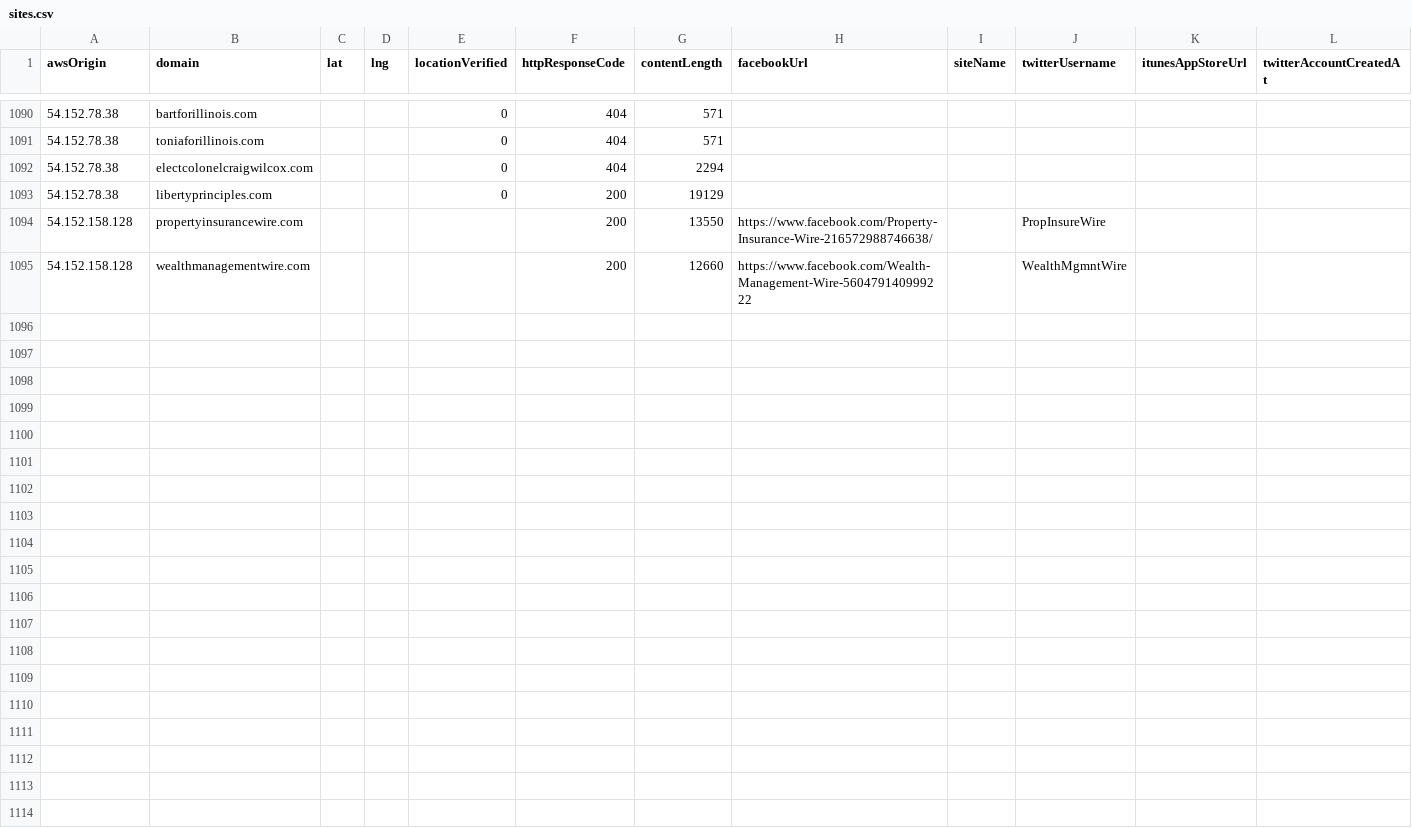
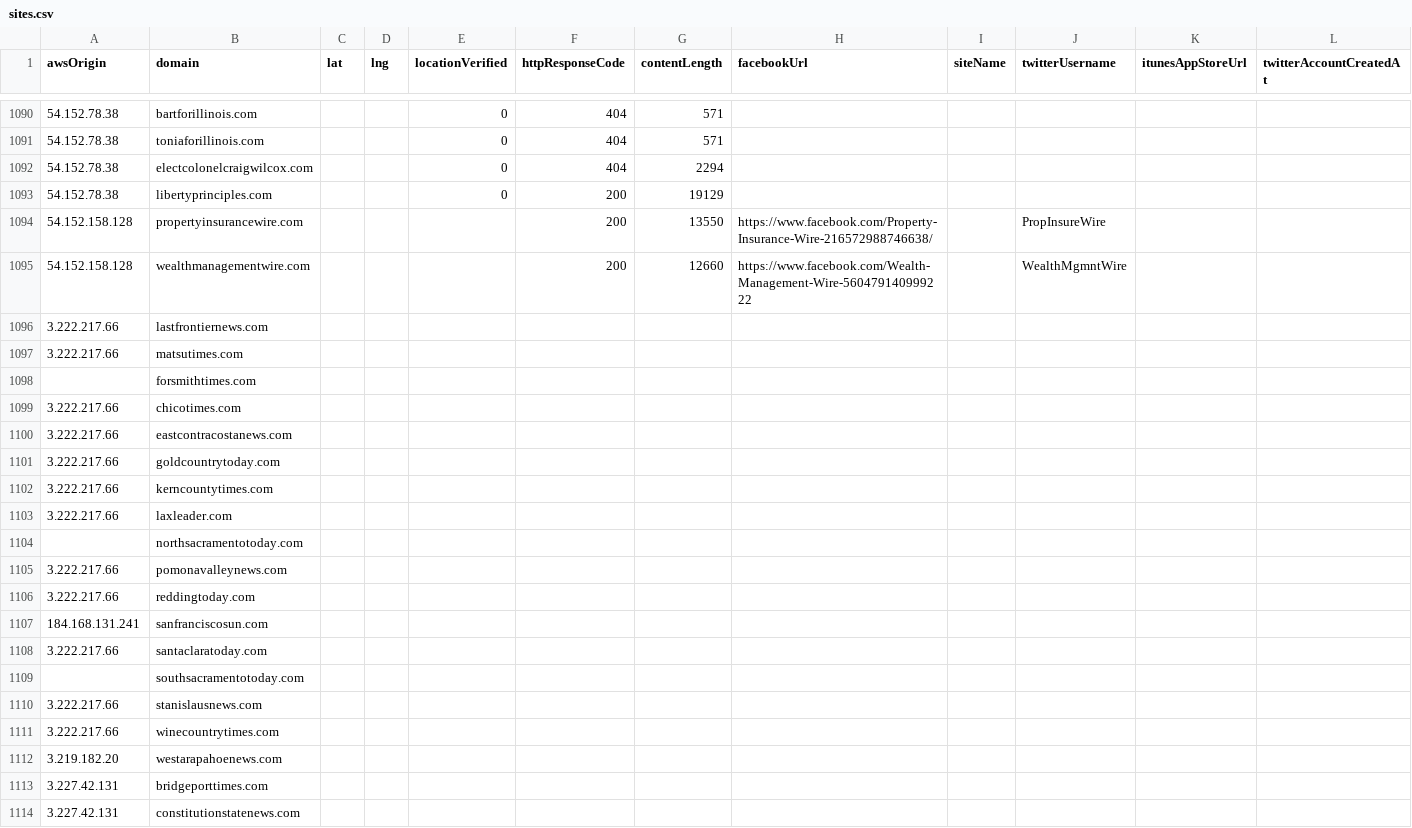
Before and after one commit to MassMove/AttackVectors, a CSV file: LocalJournals/sites.csv, drawn as a sheet; only a part is shown, gaps mark what is left out; rows hold the shown columns only; the diff covers the shown part only; the diff names each change by its address in the sheet, - before the commit and + after, or states it on an @@ line.

Commit message:
added sites to sites.csv

```diff
--- a/LocalJournals/sites.csv
+++ b/LocalJournals/sites.csv
+row 1096: 3.222.217.66 | lastfrontiernews.com
+row 1097: 3.222.217.66 | matsutimes.com
+row 1098:  | forsmithtimes.com
+row 1099: 3.222.217.66 | chicotimes.com
+row 1100: 3.222.217.66 | eastcontracostanews.com
+row 1101: 3.222.217.66 | goldcountrytoday.com
+row 1102: 3.222.217.66 | kerncountytimes.com
+row 1103: 3.222.217.66 | laxleader.com
+row 1104:  | northsacramentotoday.com
+row 1105: 3.222.217.66 | pomonavalleynews.com
+row 1106: 3.222.217.66 | reddingtoday.com
+row 1107: 184.168.131.241 | sanfranciscosun.com
+row 1108: 3.222.217.66 | santaclaratoday.com
+row 1109:  | southsacramentotoday.com
+row 1110: 3.222.217.66 | stanislausnews.com
+row 1111: 3.222.217.66 | winecountrytimes.com
+row 1112: 3.219.182.20 | westarapahoenews.com
+row 1113: 3.227.42.131 | bridgeporttimes.com
+row 1114: 3.227.42.131 | constitutionstatenews.com
```
Also changed, not shown: 37 added rows elsewhere in this file.
